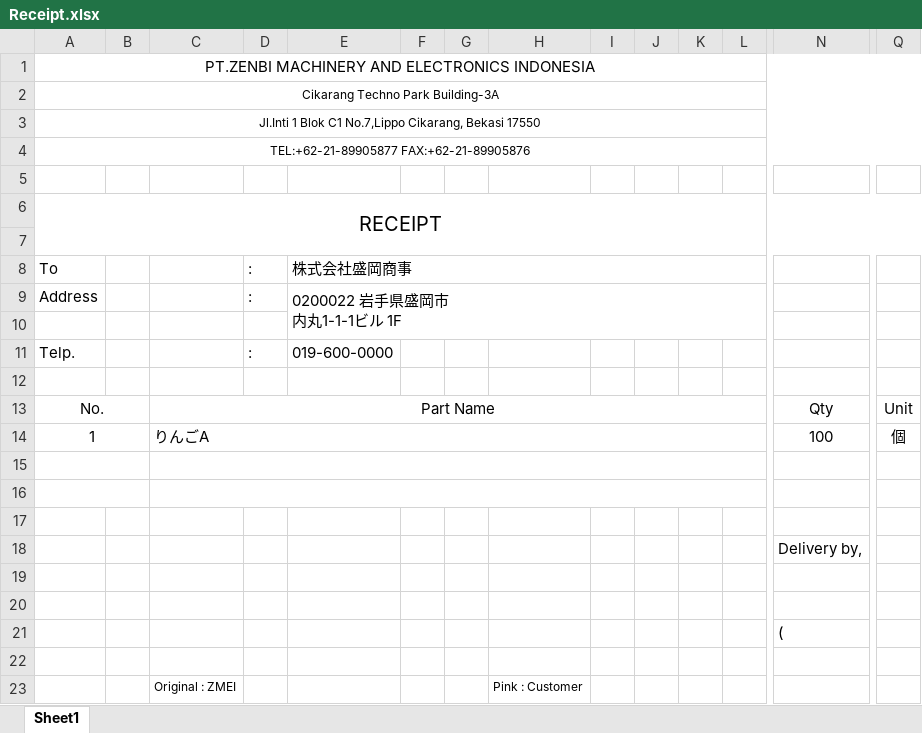
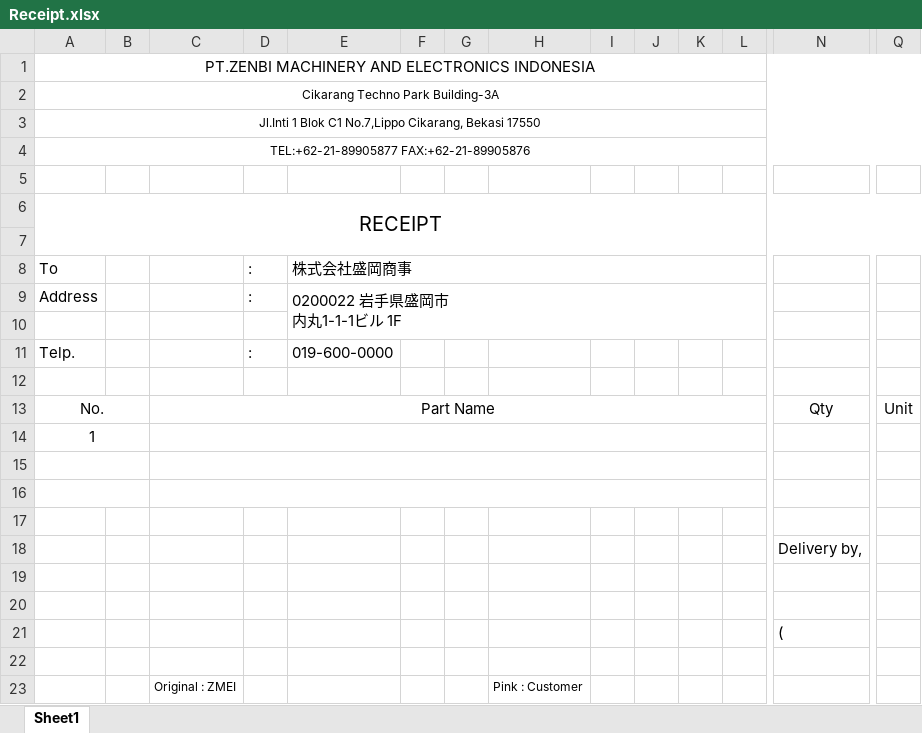
Before and after one commit to joyballonline/his_vb, an Excel workbook: src/HanbaiKanri/HanbaiKanri/bin/BaseXls/Receipt.xlsx, sheet Sheet1, drawn as a sheet; only a part is shown, gaps mark what is left out; values as stored, in another font and other column widths than the file's, no borders; charts and pictures not drawn; removed rows and columns are numbered as before the commit, all else as after; rows hold the shown columns only; the diff names each change by its address in the sheet, - before the commit and + after, or states it on an @@ line.

```diff
--- a/src/HanbaiKanri/HanbaiKanri/bin/BaseXls/Receipt.xlsx (sheet Sheet1)
+++ b/src/HanbaiKanri/HanbaiKanri/bin/BaseXls/Receipt.xlsx (sheet Sheet1)
-row 14: 1 |  | りんごA |  |  |  |  |  |  |  |  |  | 100 | 個
+row 14: 1
```
Also changed, not shown: src/HanbaiKanri/HanbaiKanri/bin/BaseXls/DeliveryNote.xlsx, src/HanbaiKanri/HanbaiKanri/bin/BaseXls/PackingList.xlsx, 1 other file.
